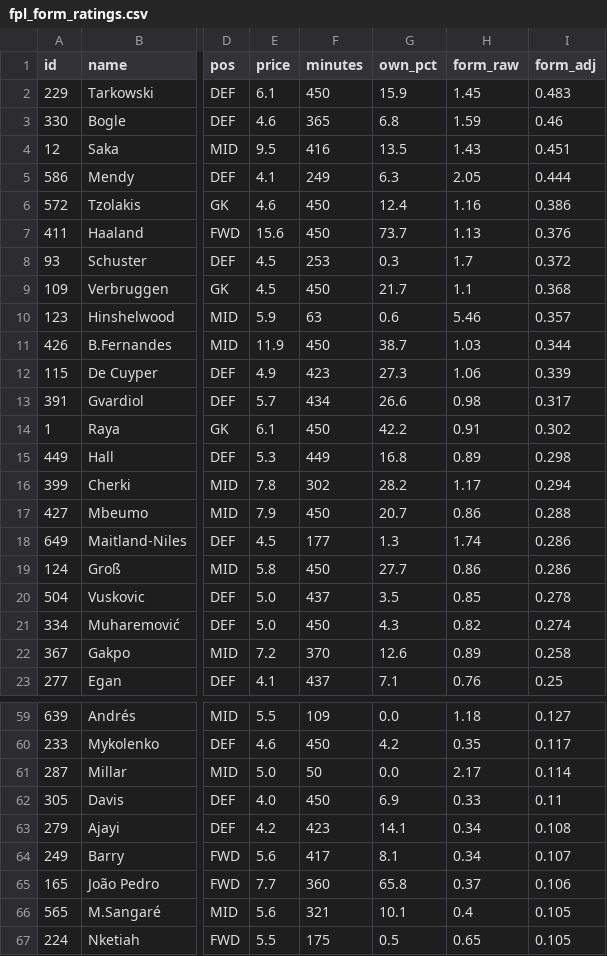
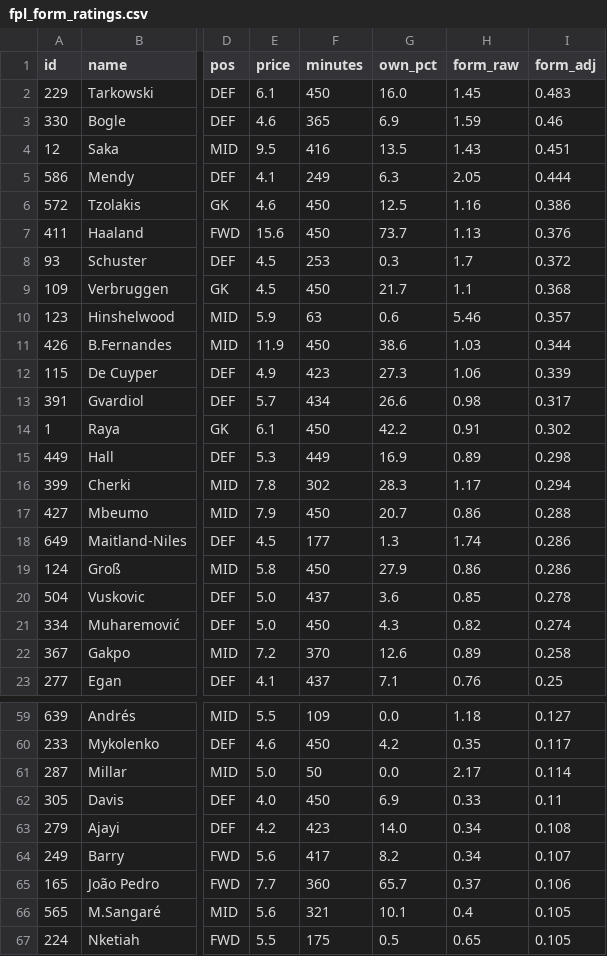
Before and after one commit to iceyfuture/prem_predictor_updated, a CSV file: outputs/fpl_form_ratings.csv, drawn as a sheet; only a part is shown, gaps mark what is left out; the diff covers the shown part only; the diff names each change by its address in the sheet, - before the commit and + after, or states it on an @@ line.

```diff
--- a/outputs/fpl_form_ratings.csv
+++ b/outputs/fpl_form_ratings.csv
-G2 (own_pct): 15.9
+G2 (own_pct): 16.0
-G3 (own_pct): 6.8
+G3 (own_pct): 6.9
-G6 (own_pct): 12.4
+G6 (own_pct): 12.5
-G11 (own_pct): 38.7
+G11 (own_pct): 38.6
-G15 (own_pct): 16.8
+G15 (own_pct): 16.9
-G16 (own_pct): 28.2
+G16 (own_pct): 28.3
-G19 (own_pct): 27.7
+G19 (own_pct): 27.9
-G20 (own_pct): 3.5
+G20 (own_pct): 3.6
-G63 (own_pct): 14.1
+G63 (own_pct): 14.0
-G64 (own_pct): 8.1
+G64 (own_pct): 8.2
-G65 (own_pct): 65.8
+G65 (own_pct): 65.7
```
Also changed, not shown: 15 edited cells elsewhere in this file, outputs/fpl_player_stats_2026_27.csv, 1 other file.
